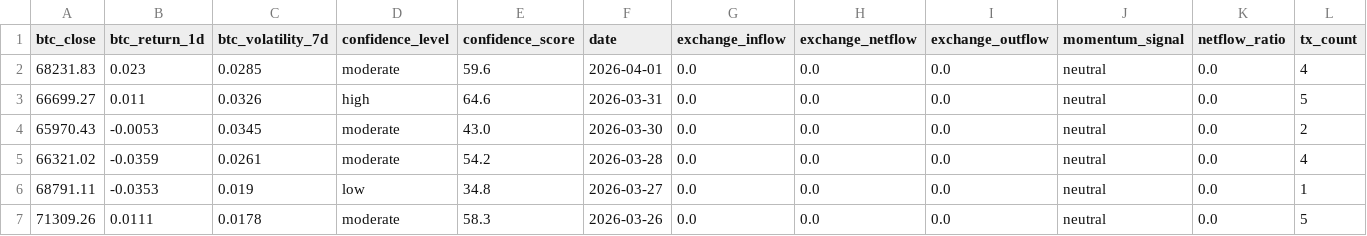
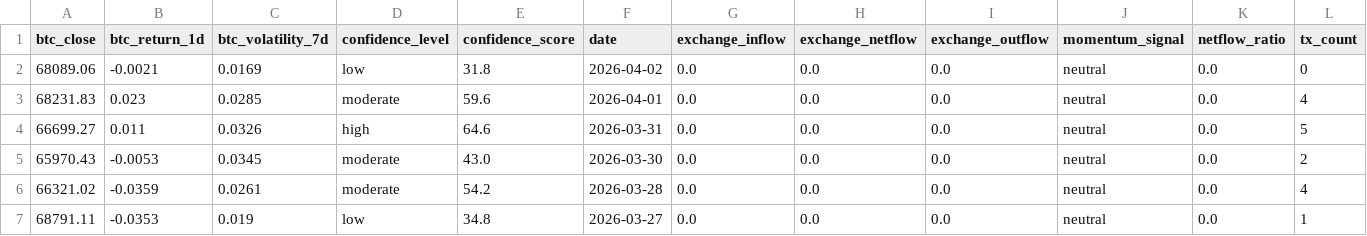
Before and after one commit to Whale-Activity-Analysis/wai-backend, a CSV file: data/wai_history.csv, drawn as a sheet; only a part is shown; the shorter side is filled out with more unchanged rows; rows hold the shown columns only; the diff names each change by its address in the sheet, - before the commit and + after, or states it on an @@ line.

```diff
--- a/data/wai_history.csv
+++ b/data/wai_history.csv
+row 2: 68089.06 | -0.0021 | 0.0169 | low | 31.8 | 2026-04-02 | 0.0 | 0.0 | 0.0 | neutral | 0.0 | 0
```
Also changed, not shown: 2 other files.
